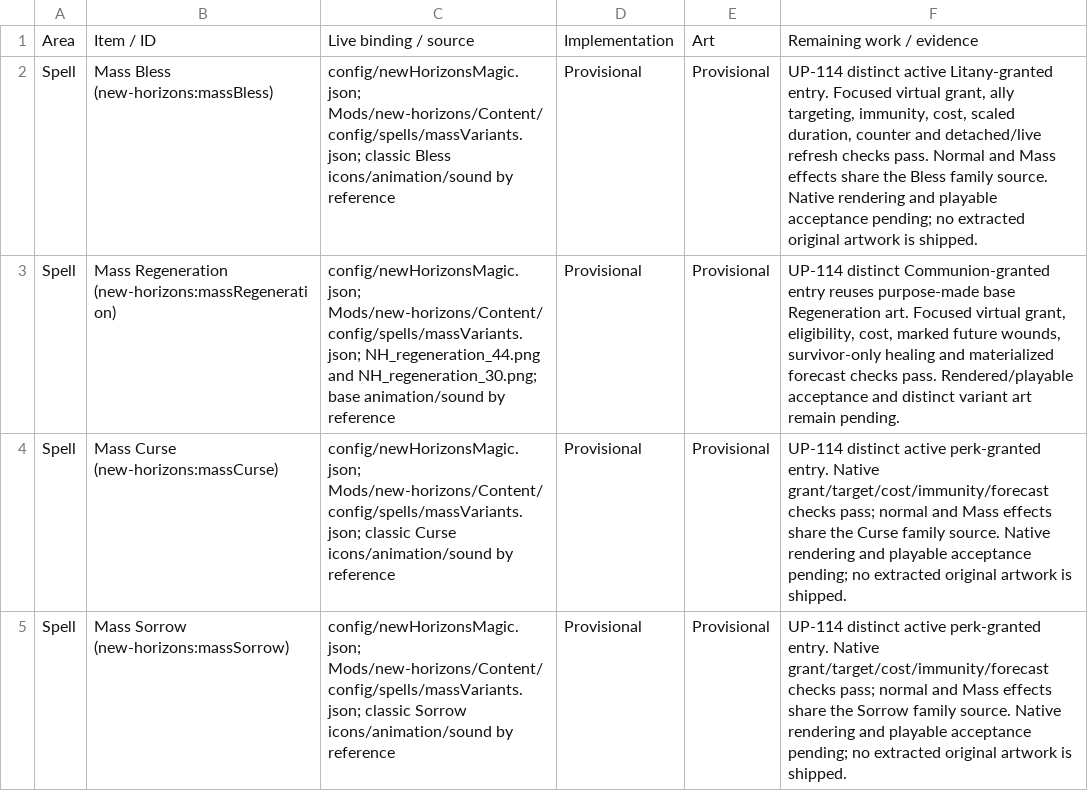
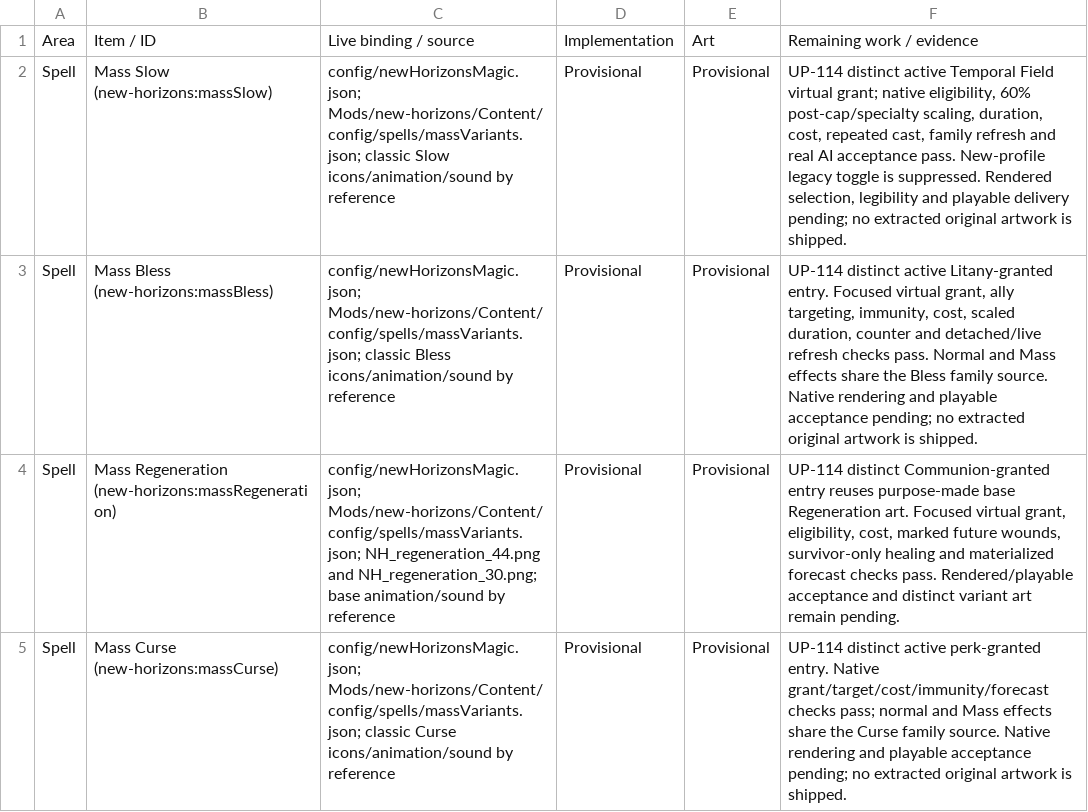
Before and after one commit to thegandalf196/vcmi, a CSV file: docs/NH_UI_ASSET_INVENTORY.csv, drawn as a sheet; only a part is shown; the shorter side is filled out with more unchanged rows; the diff names each change by its address in the sheet, - before the commit and + after, or states it on an @@ line.

Commit message:
Implement distinct Temporal Field Mass Slow and AI casting

```diff
--- a/docs/NH_UI_ASSET_INVENTORY.csv
+++ b/docs/NH_UI_ASSET_INVENTORY.csv
+row 2: Spell | Mass Slow (new-horizons:massSlow) | config/newHorizonsMagic.json; Mods/new-horizons/Content/config/spells/massVariants.json; classic Slow icons/animation/sound by reference | Provisional | Provisional | UP-114 distinct active Temporal Field virtual grant; native eligibility, 60% post-cap/specialty scaling, duration, cost, repeated cast, family refresh and real AI acceptance pass. New-profile legacy toggle is suppressed. Rendered selection, legibility and playable delivery pending; no extracted original artwork is shipped.
```
Also changed, not shown: 25 other files.
